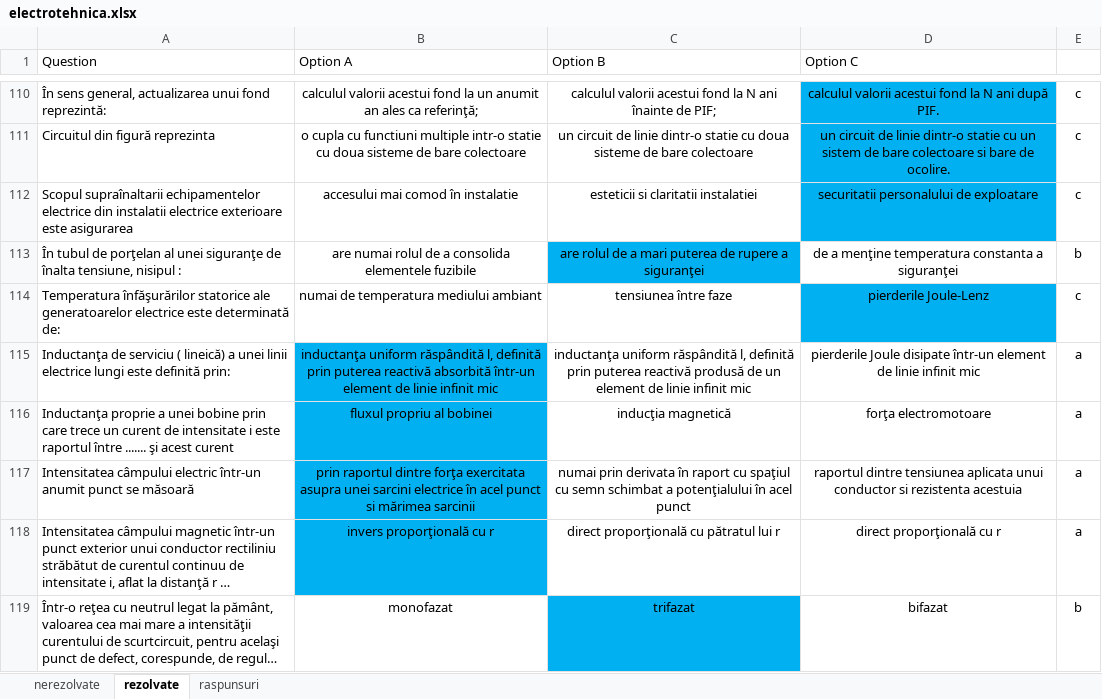
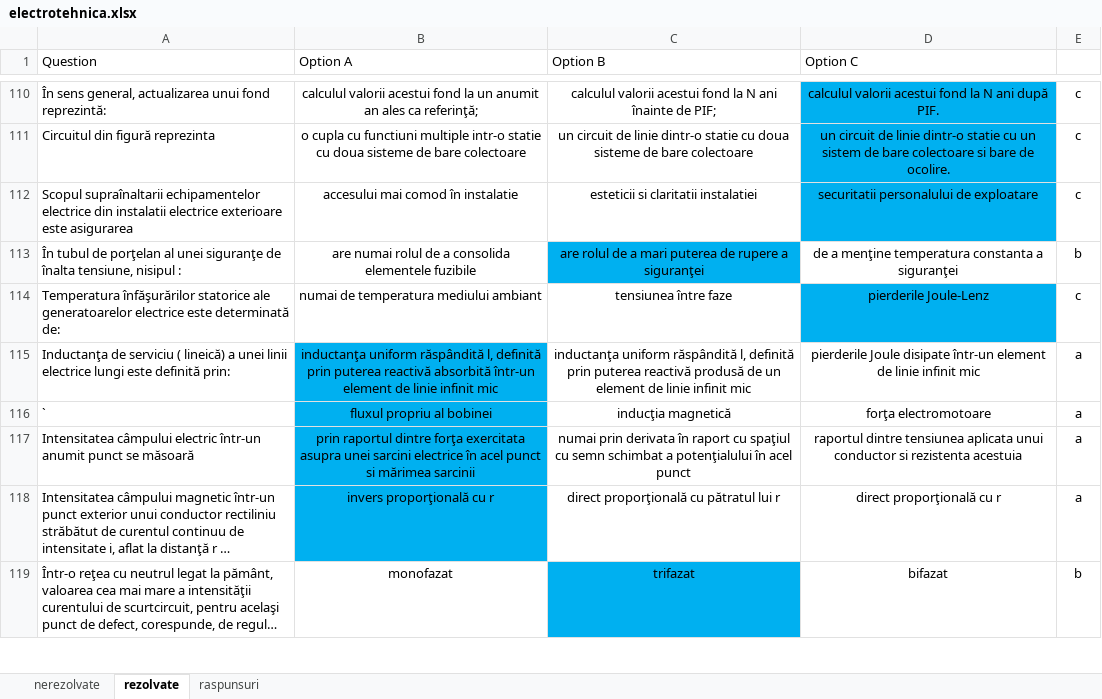
Before and after one commit to OvidiuBorlean/electroquestions, an Excel workbook: electrotehnica.xlsx, sheet rezolvate, drawn as a sheet; only a part is shown, gaps mark what is left out; long unchanged cells end in …; values as stored, in another font and other column widths than the file's, no borders; charts and pictures not drawn; the diff names each change by its address in the sheet, - before the commit and + after, or states it on an @@ line.

```diff
--- a/electrotehnica.xlsx (sheet rezolvate)
+++ b/electrotehnica.xlsx (sheet rezolvate)
-A116 (Question): Inductanţa proprie a unei bobine prin care trece un curent de intensitate i este raportul între ....... şi acest curent
+A116 (Question): `
```
Also changed, not shown: electrotehnicaOk.xlsx, legislatie.xlsx, 7 other files.
